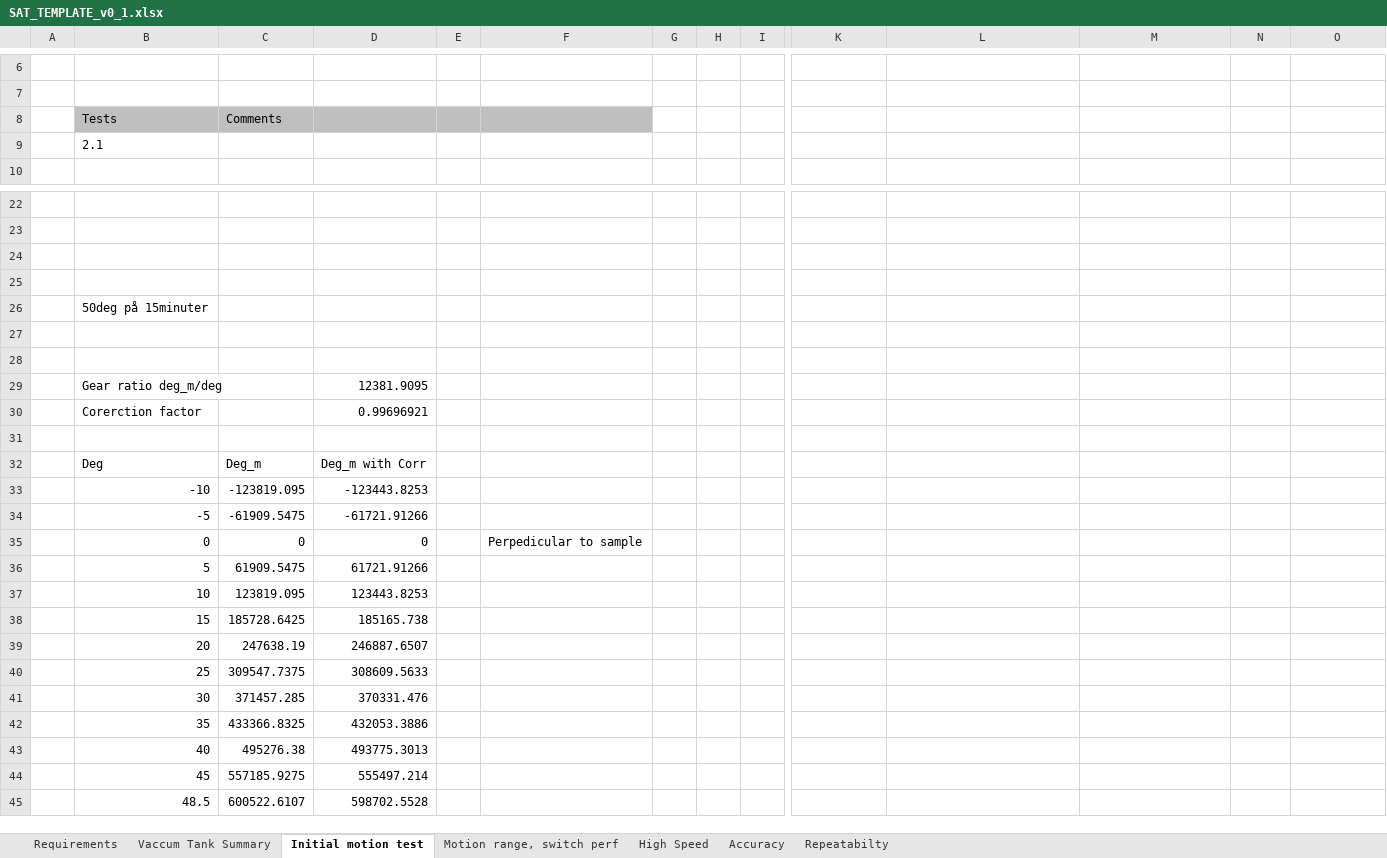
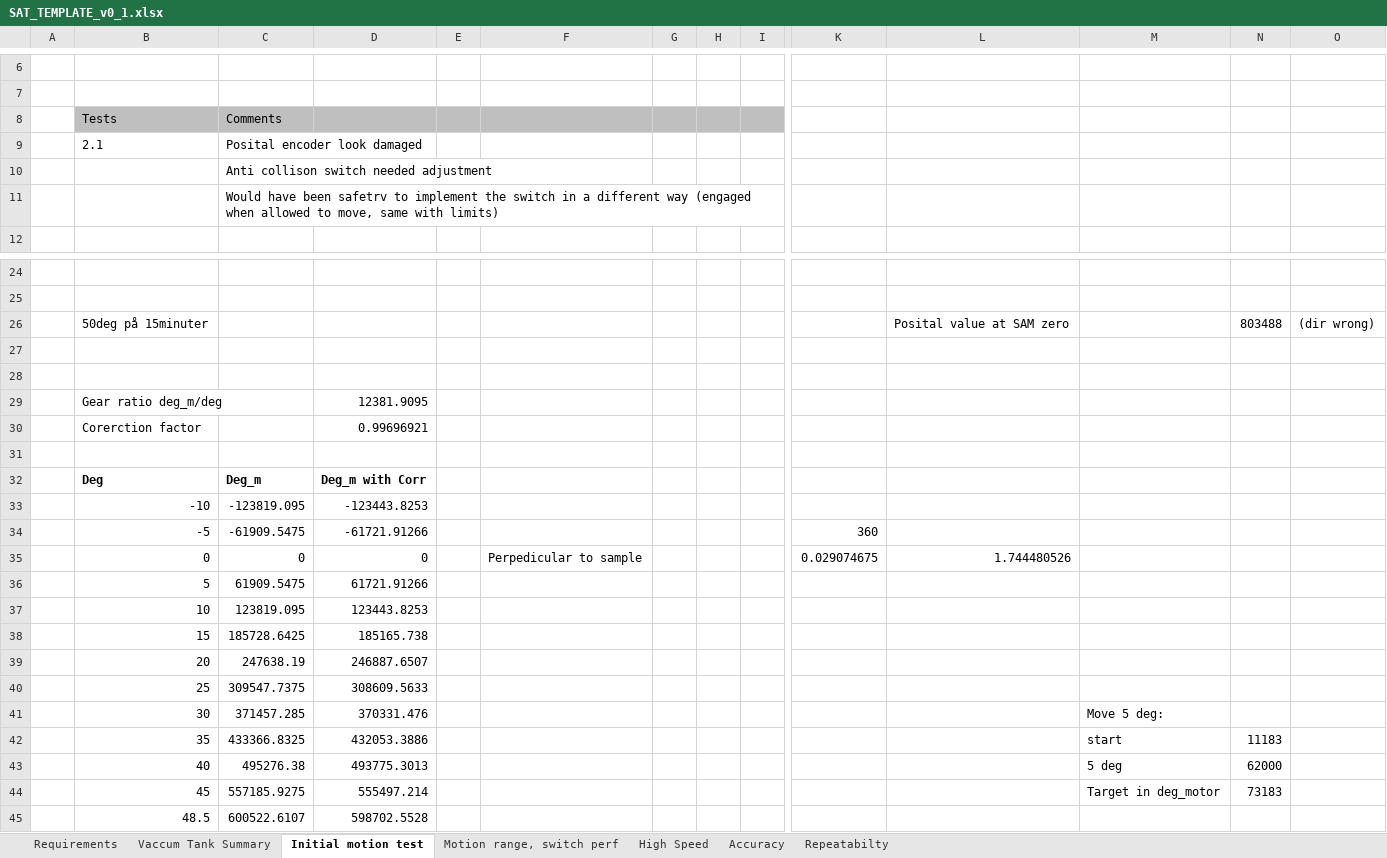
Before and after one commit to anderssandstrom/ecmc_bifrost_vac_tank_sat, an Excel workbook: docs/testplan/SAT_TEMPLATE_v0_1.xlsx, sheet Initial motion test, drawn as a sheet; only a part is shown, gaps mark what is left out; values as stored, in another font and other column widths than the file's, no borders; charts and pictures not drawn; removed rows and columns are numbered as before the commit, all else as after; rows hold the shown columns only; the diff names each change by its address in the sheet, - before the commit and + after, or states it on an @@ line.

Commit message:
update xls

```diff
--- a/docs/testplan/SAT_TEMPLATE_v0_1.xlsx (sheet Initial motion test)
+++ b/docs/testplan/SAT_TEMPLATE_v0_1.xlsx (sheet Initial motion test)
-G8:I8 fill: none
+G8:I8 fill: #BFBFBF
-C9: (empty)
+C9: Posital encoder look damaged
+row 10:  |  | Anti collison switch needed adjustment
+row 11:  |  | Would have been safetrv to implement the switch in a different way (engaged when allowed to move, same with limits)
-row 26: (empty)
+row 26:  | 50deg på 15minuter |  |  |  |  |  |  |  |  | Posital value at SAM zero |  | 803488 | (dir wrong)
-row 25: (empty)
-row 26:  | 50deg på 15minuter
-B32:D32 bold: off
+B32:D32 bold: on
-K34: (empty)
+K34: 360
-K35: (empty)
+K35: 0.029074675
-L35: (empty)
+L35: 1.744480526
-M41: (empty)
+M41: Move 5 deg:
-M42: (empty)
+M42: start
-N42: (empty)
+N42: 11183
-M43: (empty)
+M43: 5 deg
-N43: (empty)
+N43: 62000
-M44: (empty)
+M44: Target in deg_motor
-N44: (empty)
+N44: 73183
```
Also changed, not shown: charts or pictures.
